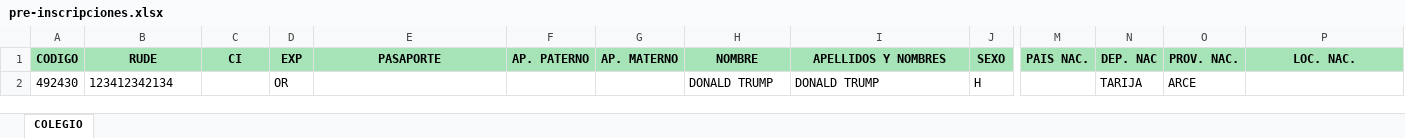
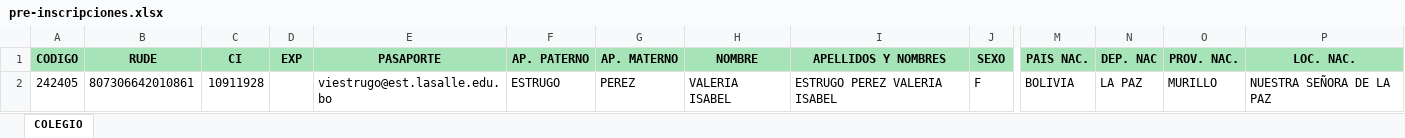
Before and after one commit to CarlosESantaella/sistema-academico, an Excel workbook: public/pre-inscripciones.xlsx, sheet COLEGIO, drawn as a sheet; only a part is shown, gaps mark what is left out; values as stored, in another font and other column widths than the file's, no borders; removed rows and columns are numbered as before the commit, all else as after; rows hold the shown columns only; the diff names each change by its address in the sheet, - before the commit and + after, or states it on an @@ line.

```diff
--- a/public/pre-inscripciones.xlsx (sheet COLEGIO)
+++ b/public/pre-inscripciones.xlsx (sheet COLEGIO)
-row 2: 492430 | 123412342134 |  | OR |  |  |  | DONALD TRUMP | DONALD TRUMP | H |  | TARIJA | ARCE
+row 2: 242405 | 807306642010861 | 10911928 |  | viestrugo@est.lasalle.edu.bo | ESTRUGO | PEREZ | VALERIA ISABEL | ESTRUGO PEREZ VALERIA ISABEL | F | BOLIVIA | LA PAZ | MURILLO | NUESTRA SEÑORA DE LA PAZ
```
Also changed, not shown: 9 other files.
